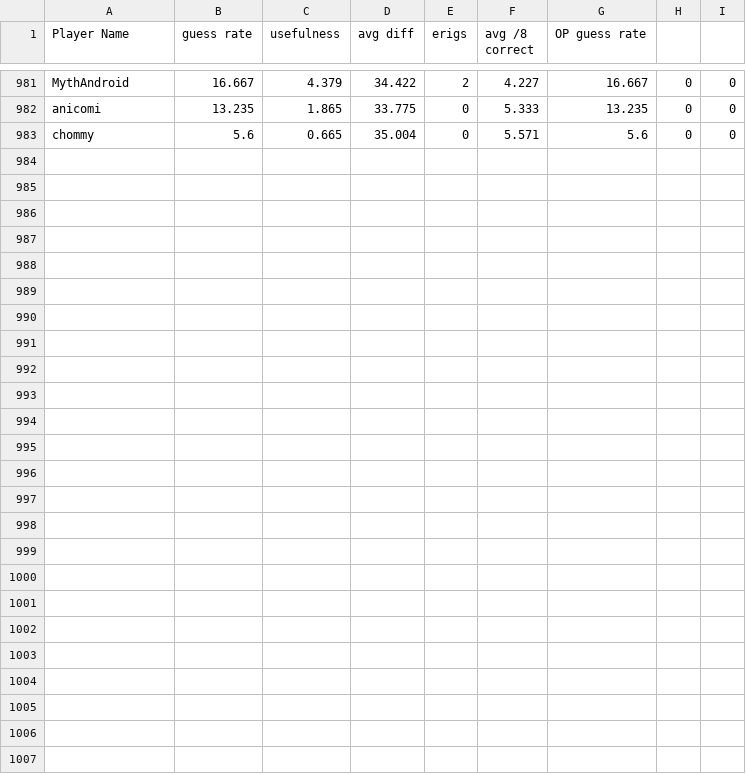
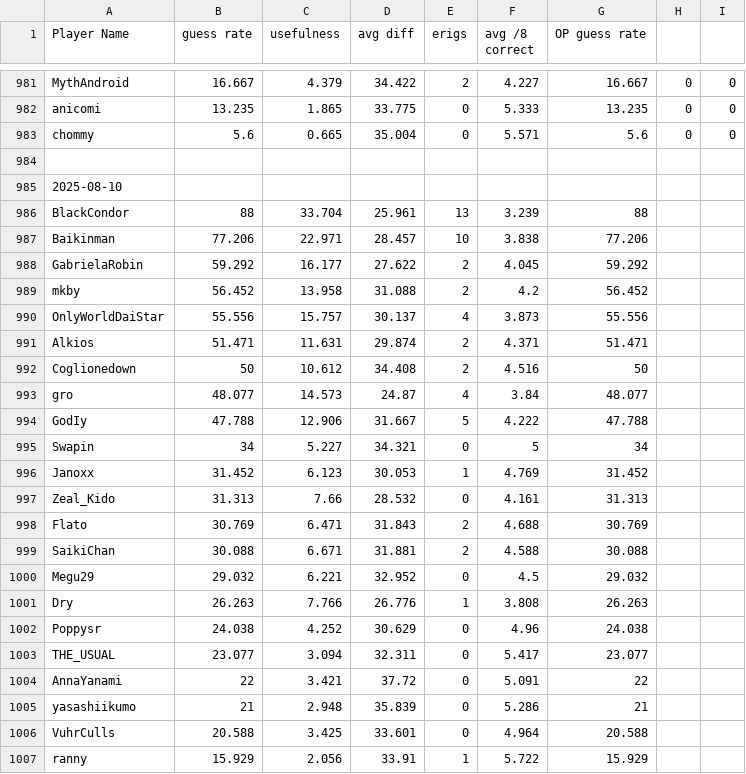
Before and after one commit to akaDryyy/AMQTours, a CSV file: op_autoelo/op_stats.csv, drawn as a sheet; only a part is shown, gaps mark what is left out.

```diff
--- a/op_autoelo/op_stats.csv
+++ b/op_autoelo/op_stats.csv
@@ -983 +983,25 @@ anicomi,13.235,1.865,33.775,0,5.333,13.235,0,0
 chommy,5.6,0.665,35.004,0,5.571,5.6,0,0
+,,,,,,,,
+2025-08-10,,,,,,,,
+BlackCondor,88,33.704,25.961,13,3.239,88,,
+Baikinman,77.206,22.971,28.457,10,3.838,77.206,,
+GabrielaRobin,59.292,16.177,27.622,2,4.045,59.292,,
+mkby,56.452,13.958,31.088,2,4.2,56.452,,
+OnlyWorldDaiStar,55.556,15.757,30.137,4,3.873,55.556,,
+Alkios,51.471,11.631,29.874,2,4.371,51.471,,
+Coglionedown,50,10.612,34.408,2,4.516,50,,
+gro,48.077,14.573,24.87,4,3.84,48.077,,
+GodIy,47.788,12.906,31.667,5,4.222,47.788,,
+Swapin,34,5.227,34.321,0,5,34,,
+Janoxx,31.452,6.123,30.053,1,4.769,31.452,,
+Zeal_Kido,31.313,7.66,28.532,0,4.161,31.313,,
+Flato,30.769,6.471,31.843,2,4.688,30.769,,
+SaikiChan,30.088,6.671,31.881,2,4.588,30.088,,
+Megu29,29.032,6.221,32.952,0,4.5,29.032,,
+Dry,26.263,7.766,26.776,1,3.808,26.263,,
+Poppysr,24.038,4.252,30.629,0,4.96,24.038,,
+THE_USUAL,23.077,3.094,32.311,0,5.417,23.077,,
+AnnaYanami,22,3.421,37.72,0,5.091,22,,
+yasashiikumo,21,2.948,35.839,0,5.286,21,,
+VuhrCulls,20.588,3.425,33.601,0,4.964,20.588,,
+ranny,15.929,2.056,33.91,1,5.722,15.929,,
```
Also changed, not shown: op_autoelo/op_clean.csv, op_autoelo/op_clean_year.csv, 38 other files.
